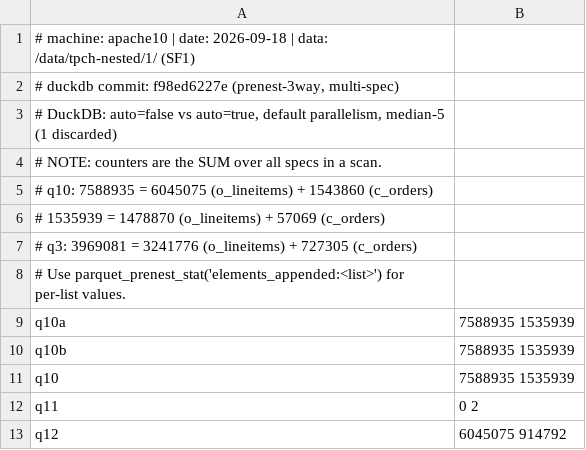
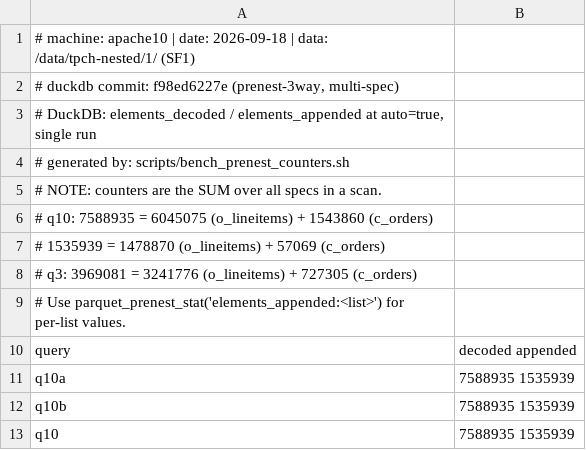
Before and after one commit to unkn0va/duckdb, a TSV file: results/2026-09-18/duckdb_counters.tsv, drawn as a sheet; only a part is shown; the shorter side is filled out with more unchanged rows.

```diff
--- a/results/2026-09-18/duckdb_counters.tsv
+++ b/results/2026-09-18/duckdb_counters.tsv
@@ -2,3 +2,4 @@
 # duckdb commit: f98ed6227e (prenest-3way, multi-spec)
-# DuckDB: auto=false vs auto=true, default parallelism, median-5 (1 discarded)
+# DuckDB: elements_decoded / elements_appended at auto=true, single run
+# generated by: scripts/bench_prenest_counters.sh
 # NOTE: counters are the SUM over all specs in a scan.
@@ -8,2 +9,3 @@
 #   Use parquet_prenest_stat('elements_appended:<list>') for per-list values.
+query	decoded appended
 q10a	7588935 1535939
```
Also changed, not shown: results/2026-09-19/duckdb_counters.tsv, 2 other files.
